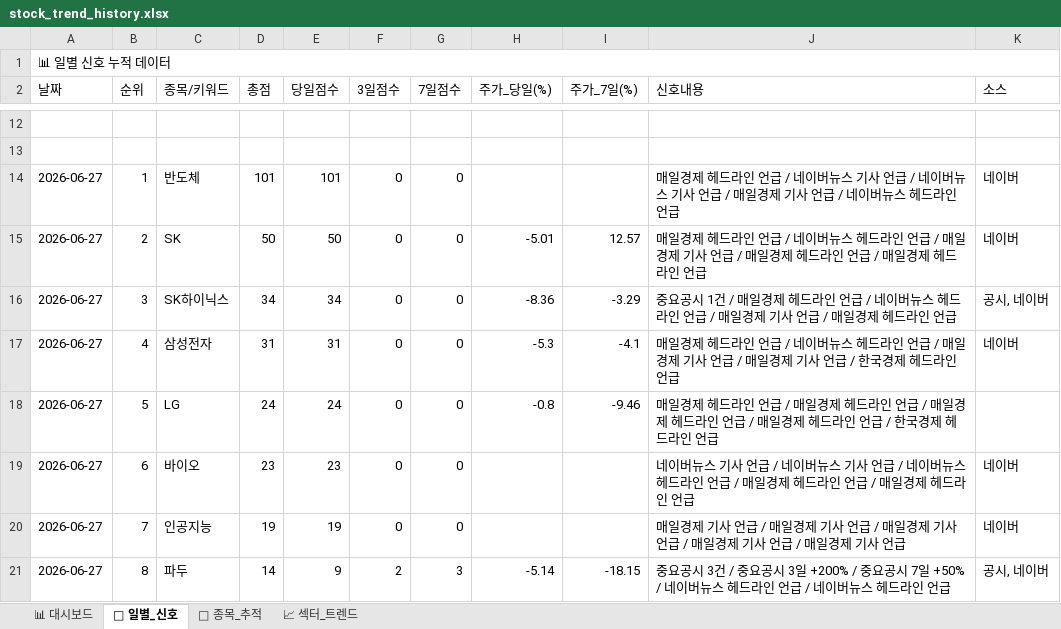
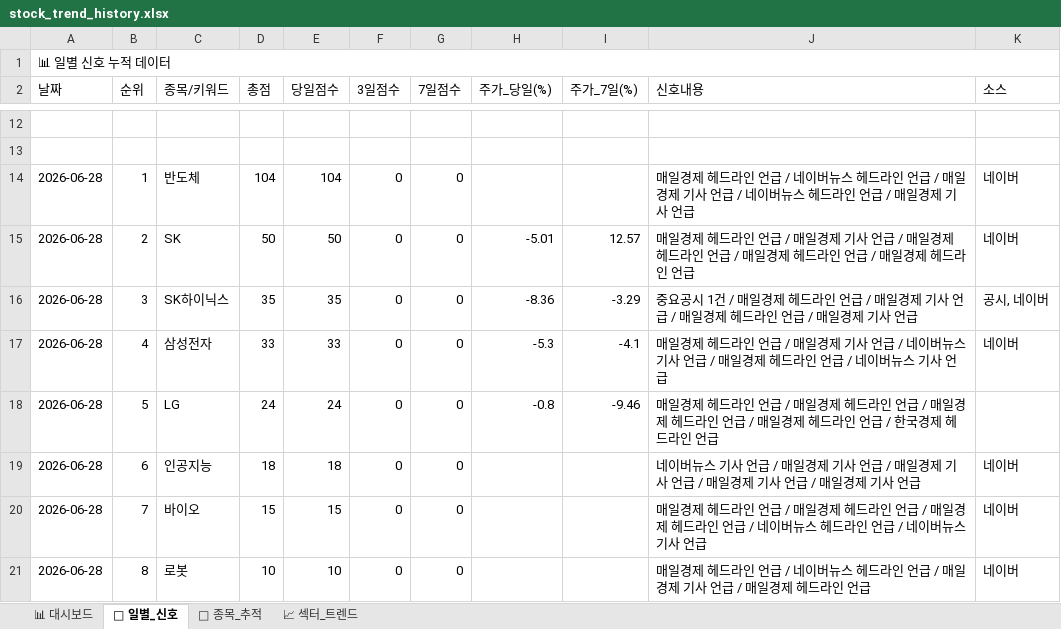
Before and after one commit to makitjung/stock-platform, an Excel workbook: trend/stock_trend_history.xlsx, sheet 📅 일별_신호, drawn as a sheet; only a part is shown, gaps mark what is left out; values as stored, in another font and other column widths than the file's, no cell formats; the diff covers the shown part only; the diff names each change by its address in the sheet, - before the commit and + after, or states it on an @@ line.

```diff
--- a/trend/stock_trend_history.xlsx (sheet 📅 일별_신호)
+++ b/trend/stock_trend_history.xlsx (sheet 📅 일별_신호)
-A14:A21 (날짜): 2026-06-27
+A14:A21 (날짜): 2026-06-28
-D14 (총점): 101
+D14 (총점): 104
-E14 (당일점수): 101
+E14 (당일점수): 104
-J14 (신호내용): …버뉴스 기사 언급 / 네이버뉴스 기사 언급 / 매일경제 기사 언급 / 네이버뉴스 헤드라인 언급
+J14 (신호내용): …버뉴스 헤드라인 언급 / 매일경제 기사 언급 / 네이버뉴스 헤드라인 언급 / 매일경제 기사 언급
-J15 (신호내용): …언급 / 네이버뉴스 헤드라인 언급 / 매일경제 기사 언급…
+J15 (신호내용): …언급 / 매일경제 기사 언급 / 매일경제 헤드라인 언급…
-D16 (총점): 34
+D16 (총점): 35
-E16 (당일점수): 34
+E16 (당일점수): 35
-J16 (신호내용): …언급 / 네이버뉴스 헤드라인 언급 / 매일경제 기사 언급 / 매일경제 헤드라인 언급
+J16 (신호내용): …언급 / 매일경제 기사 언급 / 매일경제 헤드라인 언급 / 매일경제 기사 언급
-D17 (총점): 31
+D17 (총점): 33
-E17 (당일점수): 31
+E17 (당일점수): 33
-J17 (신호내용): …언급 / 네이버뉴스 헤드라인 언급 / 매일경제 기사 언급 / 매일경제 기사 언급 / 한국경제 헤드라인 언급
+J17 (신호내용): …언급 / 매일경제 기사 언급 / 네이버뉴스 기사 언급 / 매일경제 헤드라인 언급 / 네이버뉴스 기사 언급
-C19 (종목/키워드): 바이오
+C19 (종목/키워드): 인공지능
-D19 (총점): 23
+D19 (총점): 18
-E19 (당일점수): 23
+E19 (당일점수): 18
-J19 (신호내용): …언급 / 네이버뉴스 기사 언급 / 네이버뉴스 헤드라인 언급 / 매일경제 헤드라인 언급 / 매일경제 헤드라인 언급
+J19 (신호내용): …언급 / 매일경제 기사 언급 / 매일경제 기사 언급 / 매일경제 기사 언급 / 매일경제 기사 언급
-C20 (종목/키워드): 인공지능
+C20 (종목/키워드): 바이오
-D20 (총점): 19
+D20 (총점): 15
-E20 (당일점수): 19
+E20 (당일점수): 15
-J20 (신호내용): …일경제 기사 언급 / 매일경제 기사 언급 / 매일경제 기사 언급 / 매일경제 기사 언급 / 매일경제 기사…
+J20 (신호내용): …일경제 헤드라인 언급 / 매일경제 헤드라인 언급 / 매일경제 헤드라인 언급 / 네이버뉴스 헤드라인 언급 / 네이버뉴스 기사…
-C21 (종목/키워드): 파두
+C21 (종목/키워드): 로봇
-D21 (총점): 14
+D21 (총점): 10
-E21 (당일점수): 9
+E21 (당일점수): 10
-F21 (3일점수): 2
+F21 (3일점수): 0
-G21 (7일점수): 3
+G21 (7일점수): 0
-H21 (주가_당일(%)): -5.14
+H21 (주가_당일(%)): (empty)
-I21 (주가_7일(%)): -18.15
+I21 (주가_7일(%)): (empty)
-J21 (신호내용): 중요공시 3건 / 중요공시 3일 +200% / 중요공시 7일 +50% / 네이버뉴스 헤드라인 언급 / 네이버뉴스 헤드라…
+J21 (신호내용): 매일경제 헤드라인 언급 / 네이버뉴스 헤드라인 언급 / 매일경제 기사 언급 / 매일경제 헤드라…
-K21 (소스): 공시, 네이버
+K21 (소스): 네이버
```
Also changed, not shown: 278 edited cells elsewhere in this sheet, sheet 🎯 종목_추적, sheet 📈 섹터_트렌드, sheet 📊 대시보드, cell formats, 52 other files.
